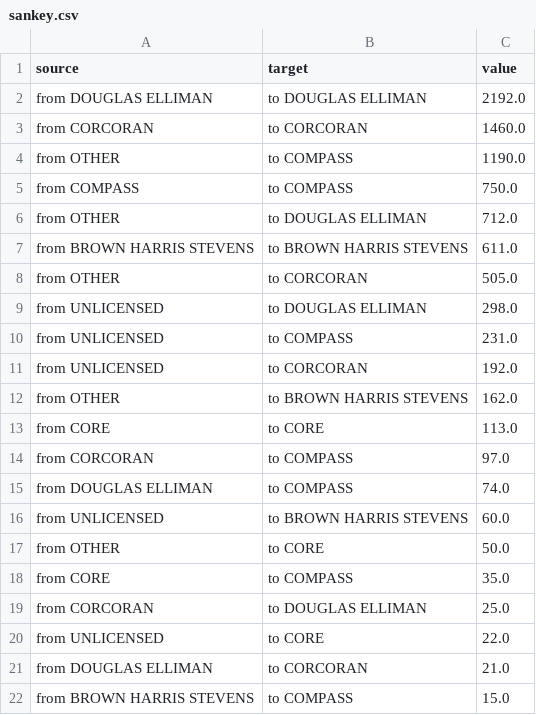
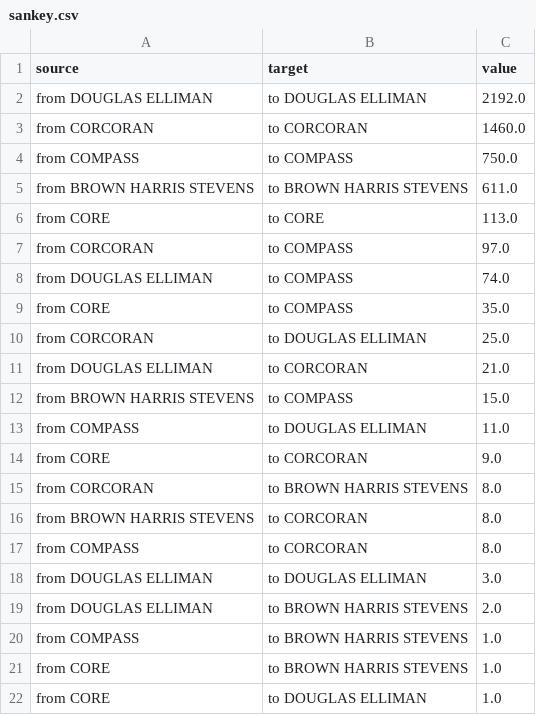
Before and after one commit to kebuhcah/kebucah-herokuapp, a CSV file: public/sankey/sankey.csv, drawn as a sheet; only a part is shown; the shorter side is filled out with more unchanged rows.

Commit message:
test: remove OTHER and UNLICENSED

```diff
--- a/public/sankey/sankey.csv
+++ b/public/sankey/sankey.csv
@@ -3,11 +3,4 @@ from DOUGLAS ELLIMAN,to DOUGLAS ELLIMAN,2192.0
 from CORCORAN,to CORCORAN,1460.0
-from OTHER,to COMPASS,1190.0
 from COMPASS,to COMPASS,750.0
-from OTHER,to DOUGLAS ELLIMAN,712.0
 from BROWN HARRIS STEVENS,to BROWN HARRIS STEVENS,611.0
-from OTHER,to CORCORAN,505.0
-from UNLICENSED,to DOUGLAS ELLIMAN,298.0
-from UNLICENSED,to COMPASS,231.0
-from UNLICENSED,to CORCORAN,192.0
-from OTHER,to BROWN HARRIS STEVENS,162.0
 from CORE,to CORE,113.0
@@ -15,7 +8,4 @@ from CORCORAN,to COMPASS,97.0
 from DOUGLAS ELLIMAN,to COMPASS,74.0
-from UNLICENSED,to BROWN HARRIS STEVENS,60.0
-from OTHER,to CORE,50.0
 from CORE,to COMPASS,35.0
 from CORCORAN,to DOUGLAS ELLIMAN,25.0
-from UNLICENSED,to CORE,22.0
 from DOUGLAS ELLIMAN,to CORCORAN,21.0
```
